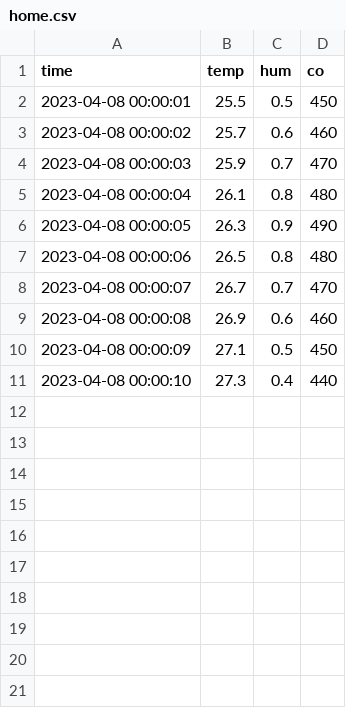
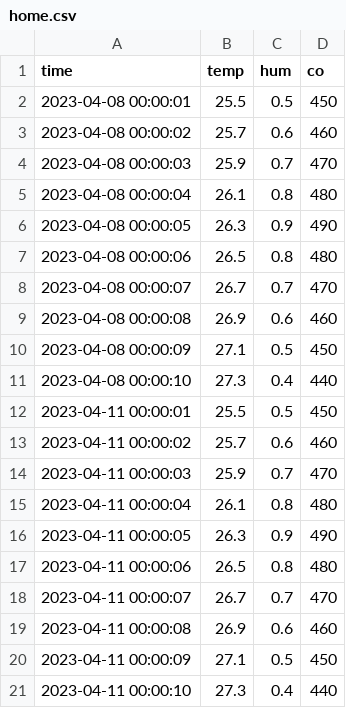
Before and after one commit to alexjercan/influxicate, a CSV file: example/home.csv, drawn as a sheet; the diff names each change by its address in the sheet, - before the commit and + after, or states it on an @@ line.

Commit message:
fix: add more data

```diff
--- a/example/home.csv
+++ b/example/home.csv
+row 12: 2023-04-11 00:00:01 | 25.5 | 0.5 | 450
+row 13: 2023-04-11 00:00:02 | 25.7 | 0.6 | 460
+row 14: 2023-04-11 00:00:03 | 25.9 | 0.7 | 470
+row 15: 2023-04-11 00:00:04 | 26.1 | 0.8 | 480
+row 16: 2023-04-11 00:00:05 | 26.3 | 0.9 | 490
+row 17: 2023-04-11 00:00:06 | 26.5 | 0.8 | 480
+row 18: 2023-04-11 00:00:07 | 26.7 | 0.7 | 470
+row 19: 2023-04-11 00:00:08 | 26.9 | 0.6 | 460
+row 20: 2023-04-11 00:00:09 | 27.1 | 0.5 | 450
+row 21: 2023-04-11 00:00:10 | 27.3 | 0.4 | 440
```
